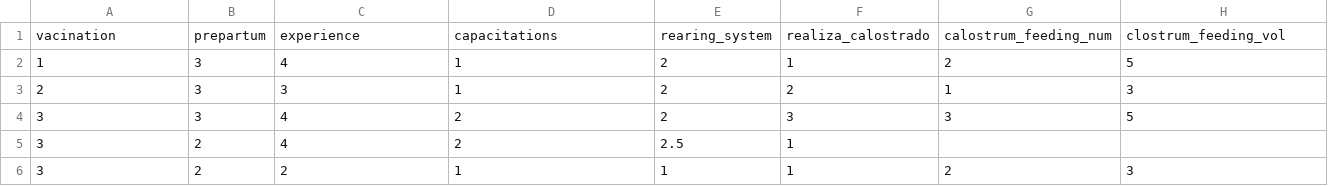
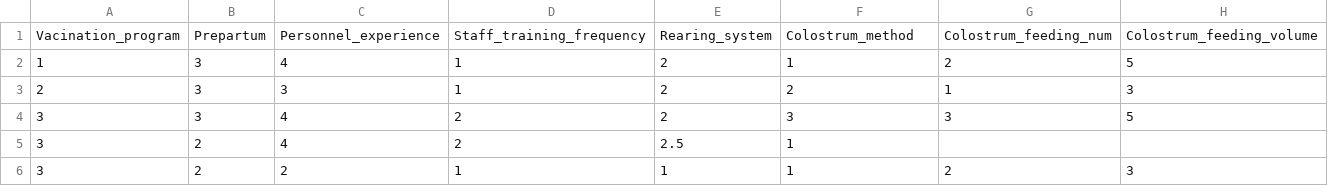
Before and after one commit to juanchiem/evangelina_phd, a CSV file: survey/survey23.csv, drawn as a sheet; only a part is shown; removed rows and columns are numbered as before the commit, all else as after; rows hold the shown columns only; the diff names each change by its address in the sheet, - before the commit and + after, or states it on an @@ line.

```diff
--- a/survey/survey23.csv
+++ b/survey/survey23.csv
-row 1: vacination | prepartum | experience | capacitations | rearing_system | realiza_calostrado | calostrum_feeding_num | clostrum_feeding_vol
+row 1: Vacination_program | Prepartum | Personnel_experience | Staff_training_frequency | Rearing_system | Colostrum_method | Colostrum_feeding_num | Colostrum_feeding_volume
```
Also changed, not shown: 19 other files.
